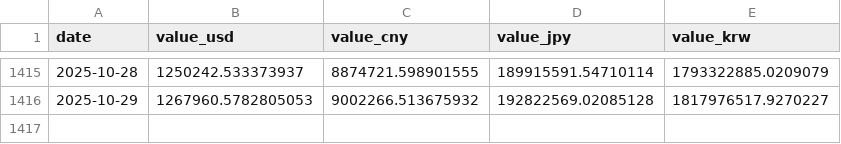
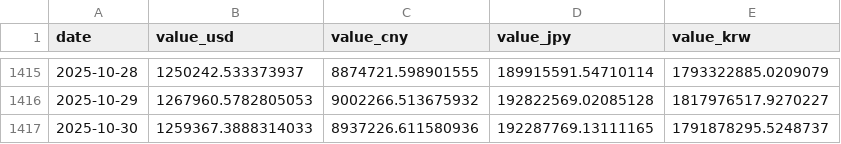
Before and after one commit to ryusoh/fund, a CSV file: data/historical_portfolio_values.csv, drawn as a sheet; only a part is shown, gaps mark what is left out; the diff names each change by its address in the sheet, - before the commit and + after, or states it on an @@ line.

```diff
--- a/data/historical_portfolio_values.csv
+++ b/data/historical_portfolio_values.csv
+row 1417: 2025-10-30 | 1259367.3888314033 | 8937226.611580936 | 192287769.13111165 | 1791878295.5248737
```
